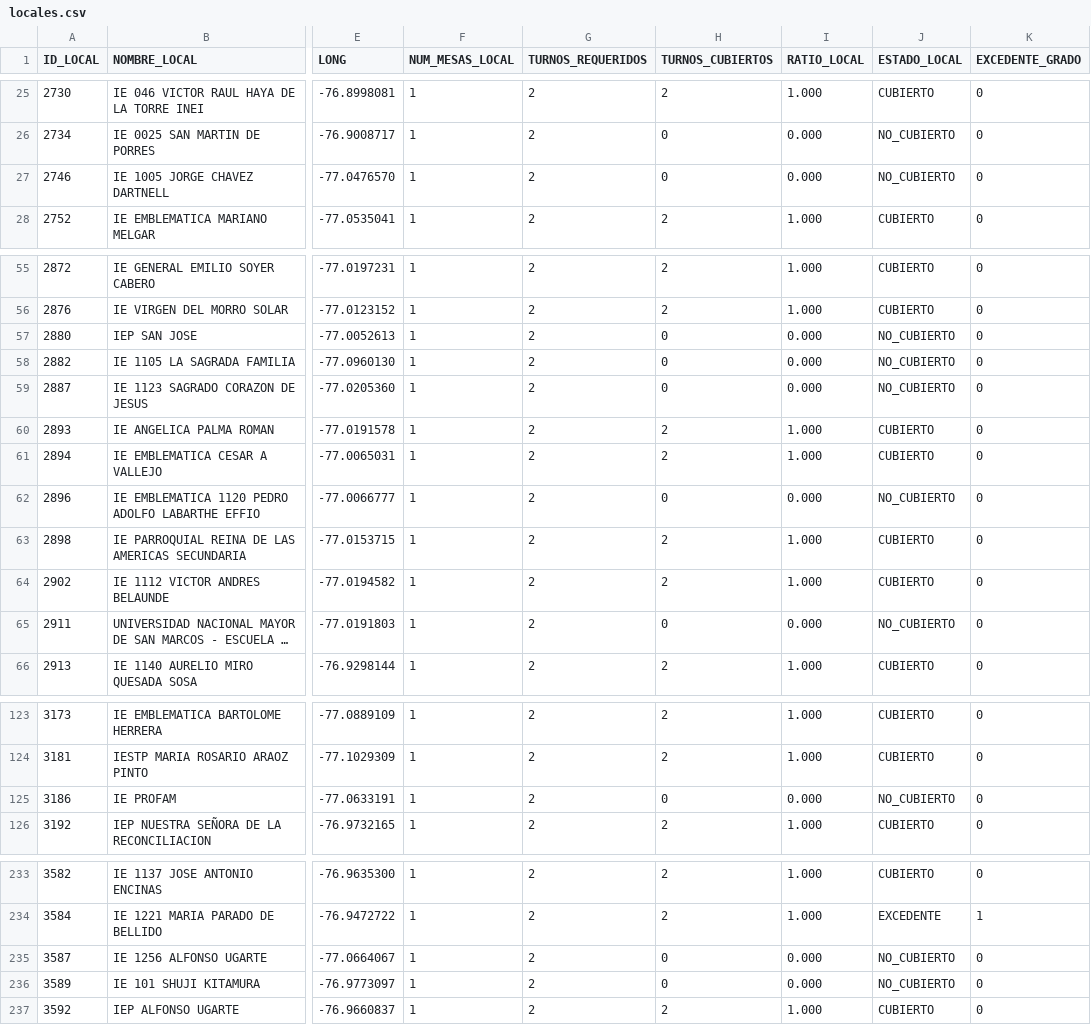
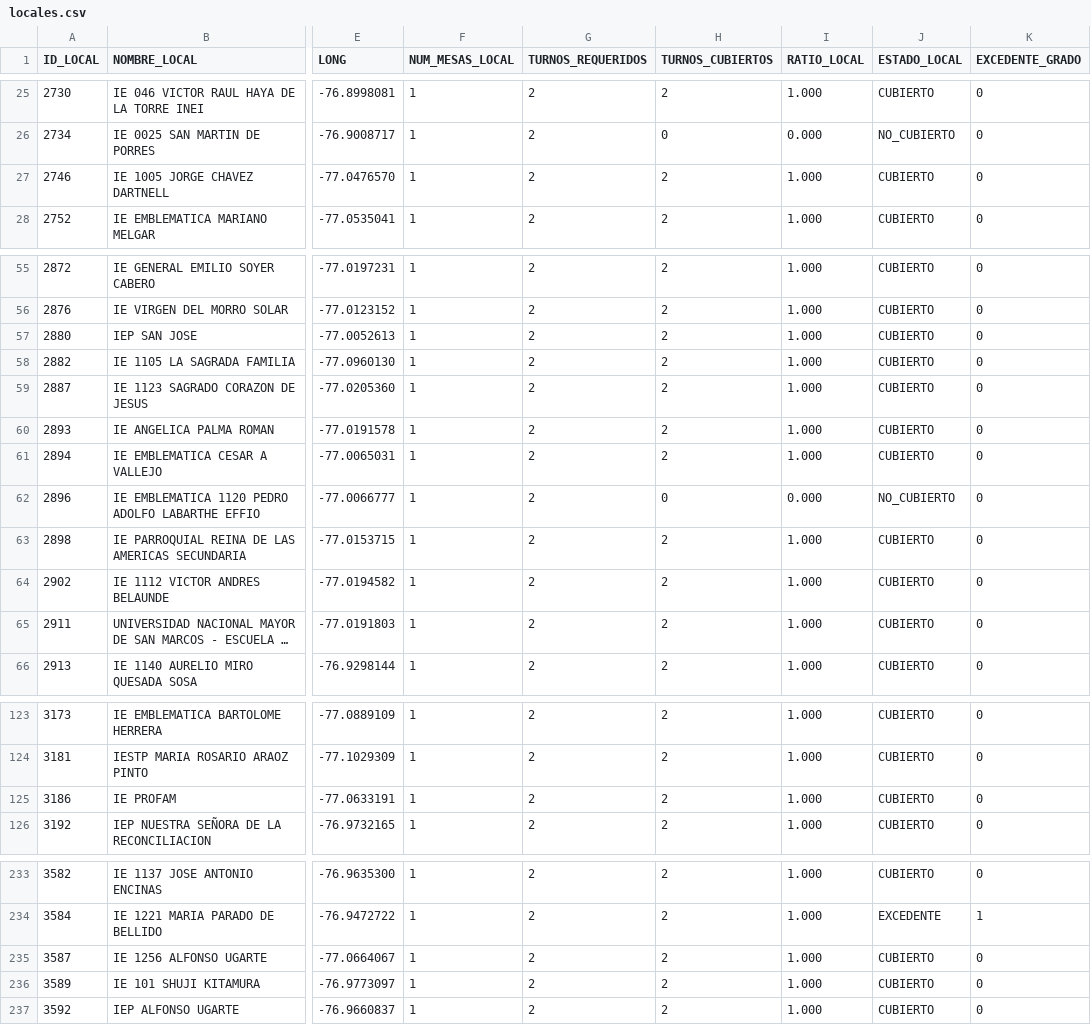
Before and after one commit to actransparencia-monitoreo/mapa-cobertura-lima, a CSV file: data/locales.csv, drawn as a sheet; only a part is shown, gaps mark what is left out; long unchanged cells end in …; the diff covers the shown part only; the diff names each change by its address in the sheet, - before the commit and + after, or states it on an @@ line.

Commit message:
datos: 66/99/303/25 sobre 493 locales · 2026-10-03 23:01 (MOTOR)

```diff
--- a/data/locales.csv
+++ b/data/locales.csv
-H27 (TURNOS_CUBIERTOS): 0
+H27 (TURNOS_CUBIERTOS): 2
-I27 (RATIO_LOCAL): 0.000
+I27 (RATIO_LOCAL): 1.000
-J27 (ESTADO_LOCAL): NO_CUBIERTO
+J27 (ESTADO_LOCAL): CUBIERTO
-H57:H59 (TURNOS_CUBIERTOS): 0
+H57:H59 (TURNOS_CUBIERTOS): 2
-I57:I59 (RATIO_LOCAL): 0.000
+I57:I59 (RATIO_LOCAL): 1.000
-J57:J59 (ESTADO_LOCAL): NO_CUBIERTO
+J57:J59 (ESTADO_LOCAL): CUBIERTO
-H65 (TURNOS_CUBIERTOS): 0
+H65 (TURNOS_CUBIERTOS): 2
-I65 (RATIO_LOCAL): 0.000
+I65 (RATIO_LOCAL): 1.000
-J65 (ESTADO_LOCAL): NO_CUBIERTO
+J65 (ESTADO_LOCAL): CUBIERTO
-H125 (TURNOS_CUBIERTOS): 0
+H125 (TURNOS_CUBIERTOS): 2
-I125 (RATIO_LOCAL): 0.000
+I125 (RATIO_LOCAL): 1.000
-J125 (ESTADO_LOCAL): NO_CUBIERTO
+J125 (ESTADO_LOCAL): CUBIERTO
-H235:H236 (TURNOS_CUBIERTOS): 0
+H235:H236 (TURNOS_CUBIERTOS): 2
-I235:I236 (RATIO_LOCAL): 0.000
+I235:I236 (RATIO_LOCAL): 1.000
-J235:J236 (ESTADO_LOCAL): NO_CUBIERTO
+J235:J236 (ESTADO_LOCAL): CUBIERTO
```
Also changed, not shown: 9 edited cells elsewhere in this file.
